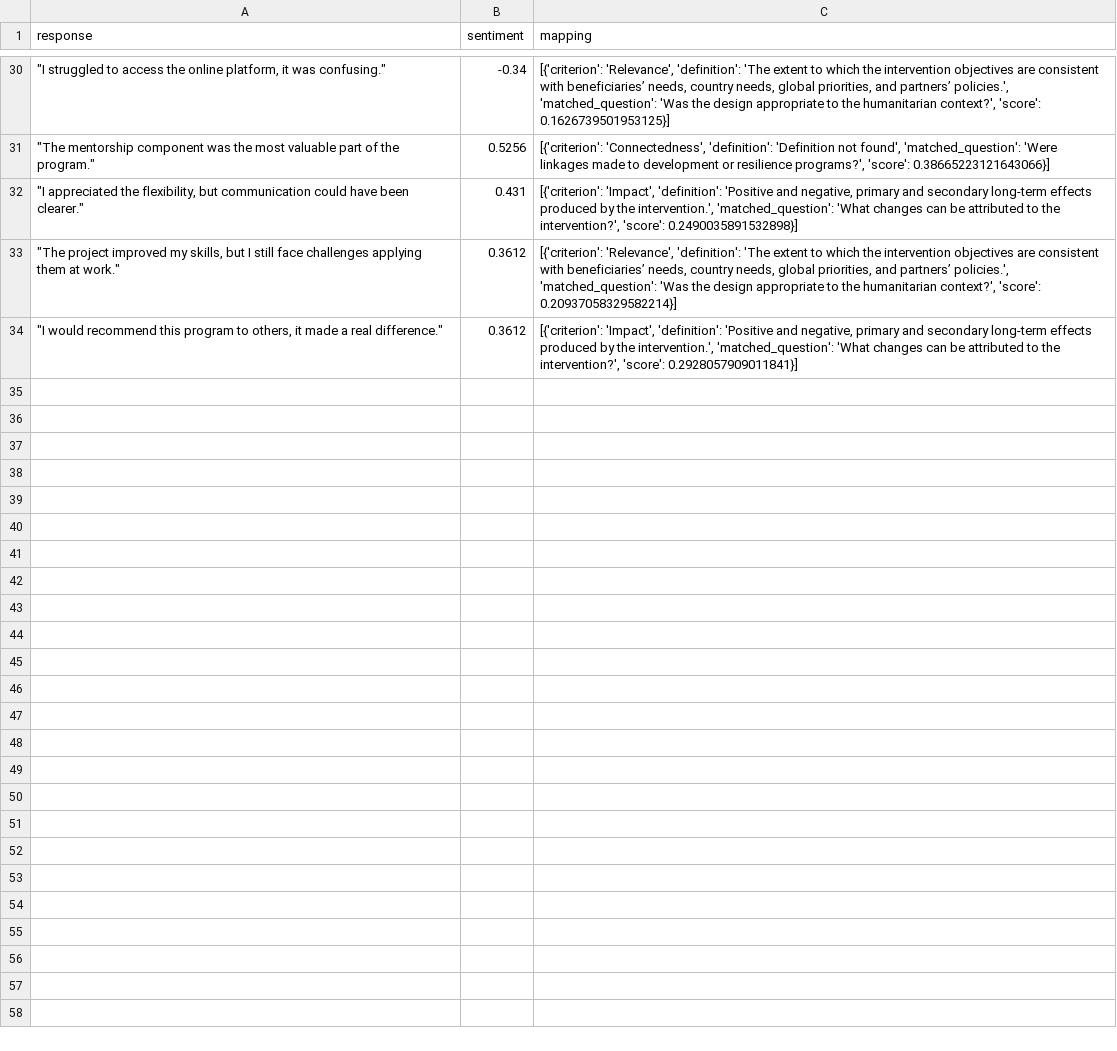
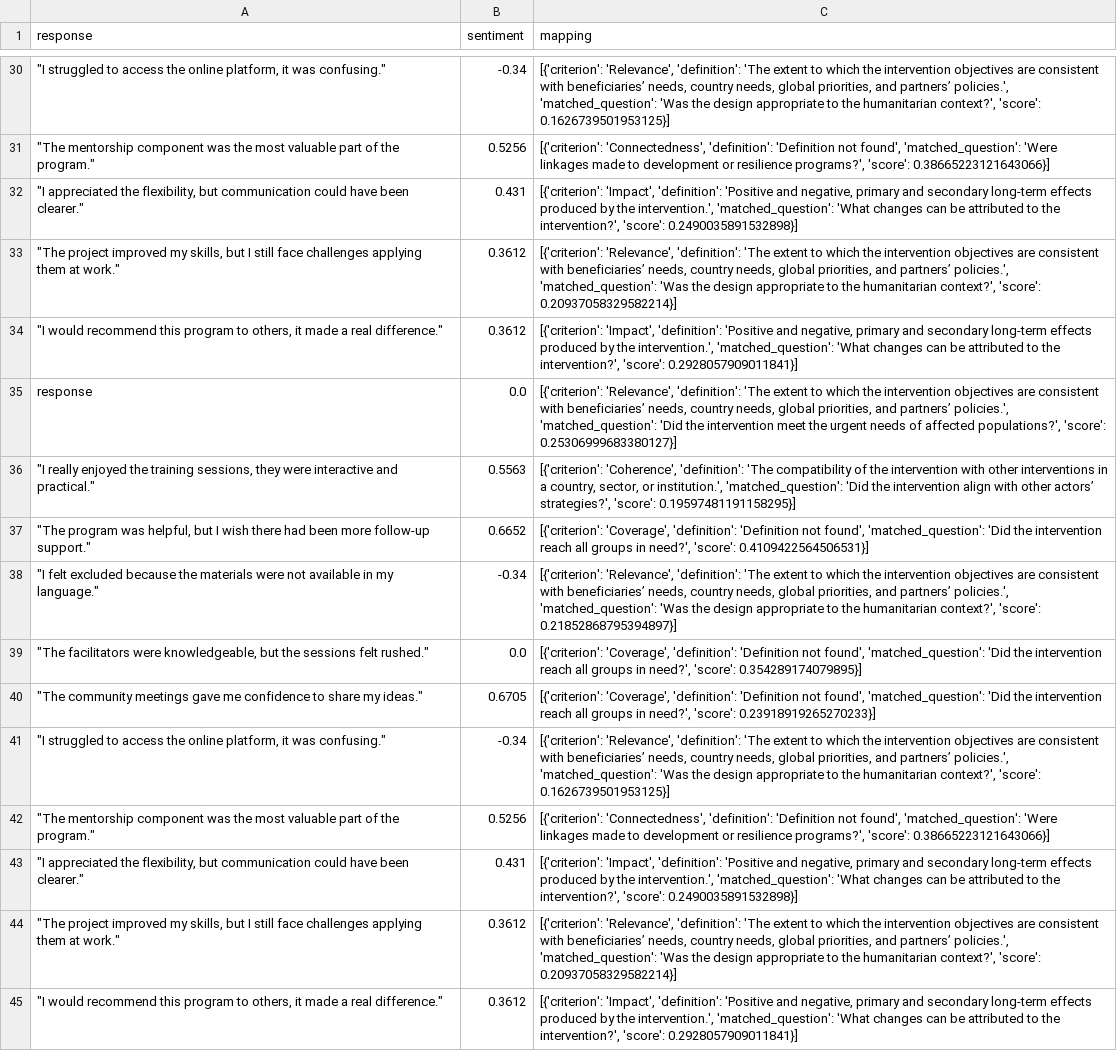
Before and after one commit to HerzelS/Automated-Qualitative-Data-Analysis-for-Evaluation, a CSV file: data/processed_responses.csv, drawn as a sheet; only a part is shown, gaps mark what is left out; the diff names each change by its address in the sheet, - before the commit and + after, or states it on an @@ line.

```diff
--- a/data/processed_responses.csv
+++ b/data/processed_responses.csv
+row 35: response | 0.0 | [{'criterion': 'Relevance', 'definition': 'The extent to which the intervention objectives are consistent with beneficiaries’ needs, country needs, global priorities, and partners’ policies.', 'matched_question': 'Did the intervention meet the urgent needs of affected populations?', 'score': 0.25306999683380127}]
+row 36: "I really enjoyed the training sessions, they were interactive and practical." | 0.5563 | [{'criterion': 'Coherence', 'definition': 'The compatibility of the intervention with other interventions in a country, sector, or institution.', 'matched_question': 'Did the intervention align with other actors’ strategies?', 'score': 0.19597481191158295}]
+row 37: "The program was helpful, but I wish there had been more follow-up support." | 0.6652 | [{'criterion': 'Coverage', 'definition': 'Definition not found', 'matched_question': 'Did the intervention reach all groups in need?', 'score': 0.4109422564506531}]
+row 38: "I felt excluded because the materials were not available in my language." | -0.34 | [{'criterion': 'Relevance', 'definition': 'The extent to which the intervention objectives are consistent with beneficiaries’ needs, country needs, global priorities, and partners’ policies.', 'matched_question': 'Was the design appropriate to the humanitarian context?', 'score': 0.21852868795394897}]
+row 39: "The facilitators were knowledgeable, but the sessions felt rushed." | 0.0 | [{'criterion': 'Coverage', 'definition': 'Definition not found', 'matched_question': 'Did the intervention reach all groups in need?', 'score': 0.354289174079895}]
+row 40: "The community meetings gave me confidence to share my ideas." | 0.6705 | [{'criterion': 'Coverage', 'definition': 'Definition not found', 'matched_question': 'Did the intervention reach all groups in need?', 'score': 0.23918919265270233}]
+row 41: "I struggled to access the online platform, it was confusing." | -0.34 | [{'criterion': 'Relevance', 'definition': 'The extent to which the intervention objectives are consistent with beneficiaries’ needs, country needs, global priorities, and partners’ policies.', 'matched_question': 'Was the design appropriate to the humanitarian context?', 'score': 0.1626739501953125}]
+row 42: "The mentorship component was the most valuable part of the program." | 0.5256 | [{'criterion': 'Connectedness', 'definition': 'Definition not found', 'matched_question': 'Were linkages made to development or resilience programs?', 'score': 0.38665223121643066}]
+row 43: "I appreciated the flexibility, but communication could have been clearer." | 0.431 | [{'criterion': 'Impact', 'definition': 'Positive and negative, primary and secondary long-term effects produced by the intervention.', 'matched_question': 'What changes can be attributed to the intervention?', 'score': 0.2490035891532898}]
+row 44: "The project improved my skills, but I still face challenges applying them at work." | 0.3612 | [{'criterion': 'Relevance', 'definition': 'The extent to which the intervention objectives are consistent with beneficiaries’ needs, country needs, global priorities, and partners’ policies.', 'matched_question': 'Was the design appropriate to the humanitarian context?', 'score': 0.20937058329582214}]
+row 45: "I would recommend this program to others, it made a real difference." | 0.3612 | [{'criterion': 'Impact', 'definition': 'Positive and negative, primary and secondary long-term effects produced by the intervention.', 'matched_question': 'What changes can be attributed to the intervention?', 'score': 0.2928057909011841}]
```
Also changed, not shown: 2 other files.
